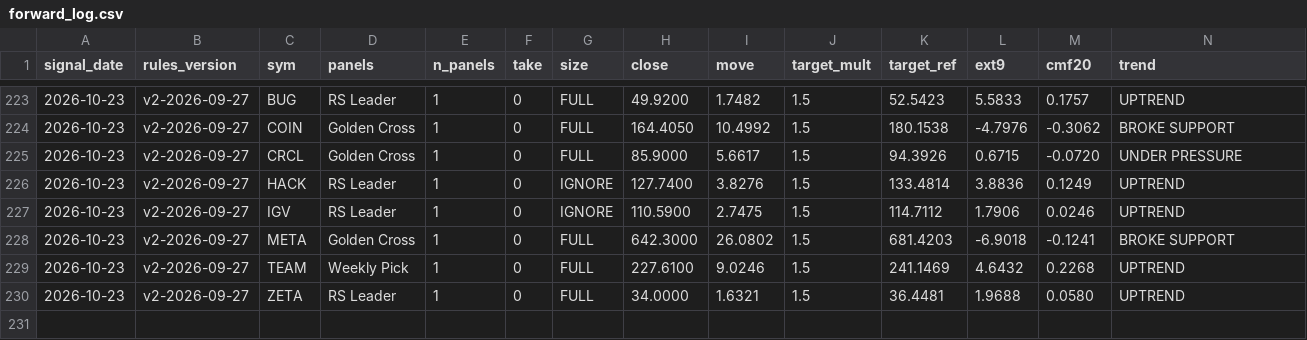
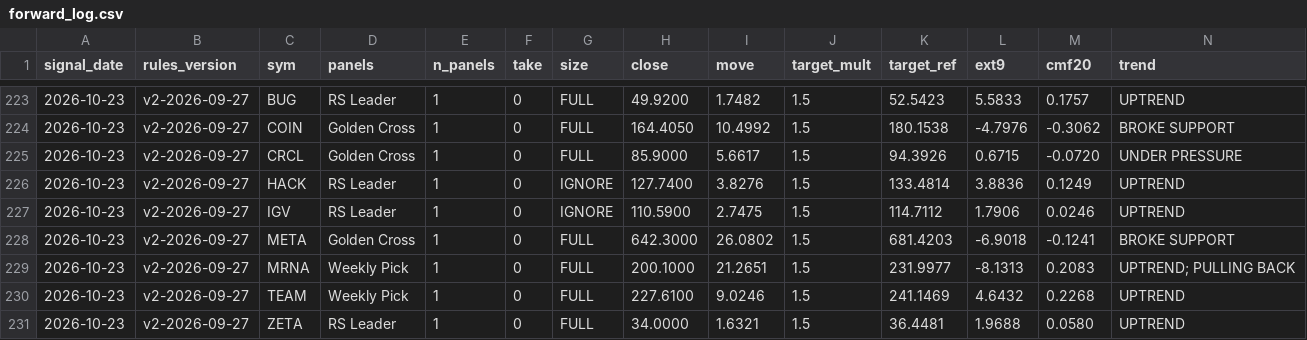
Before and after one commit to Moopheus1/Basket-Command-Centre-3, a CSV file: docs/forward_log.csv, drawn as a sheet; only a part is shown, gaps mark what is left out; rows hold the shown columns only; the diff names each change by its address in the sheet, - before the commit and + after, or states it on an @@ line.

```diff
--- a/docs/forward_log.csv
+++ b/docs/forward_log.csv
+row 229: 2026-10-23 | v2-2026-09-27 | MRNA | Weekly Pick | 1 | 0 | FULL | 200.1000 | 21.2651 | 1.5 | 231.9977 | -8.1313 | 0.2083 | UPTREND; PULLING BACK
```
Also changed, not shown: docs/forward_results.csv, 1 other file.
